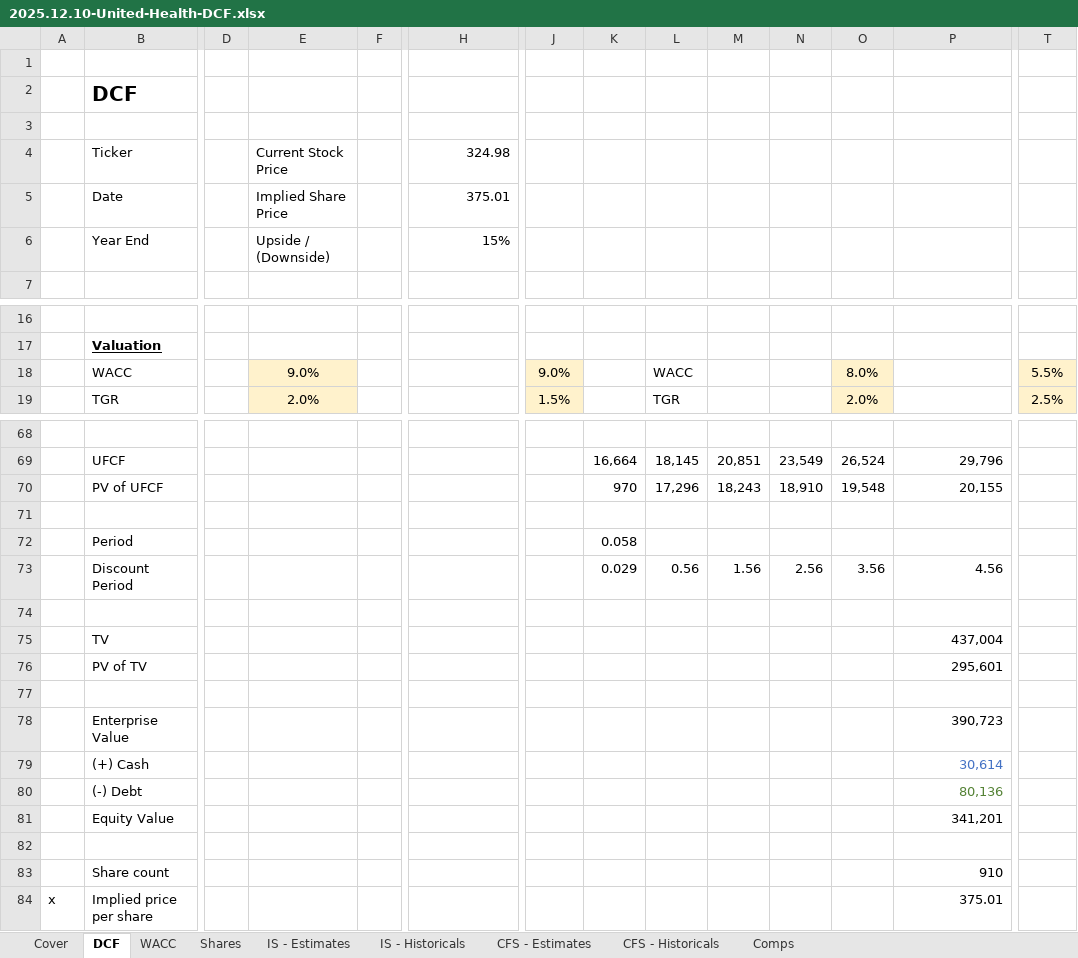
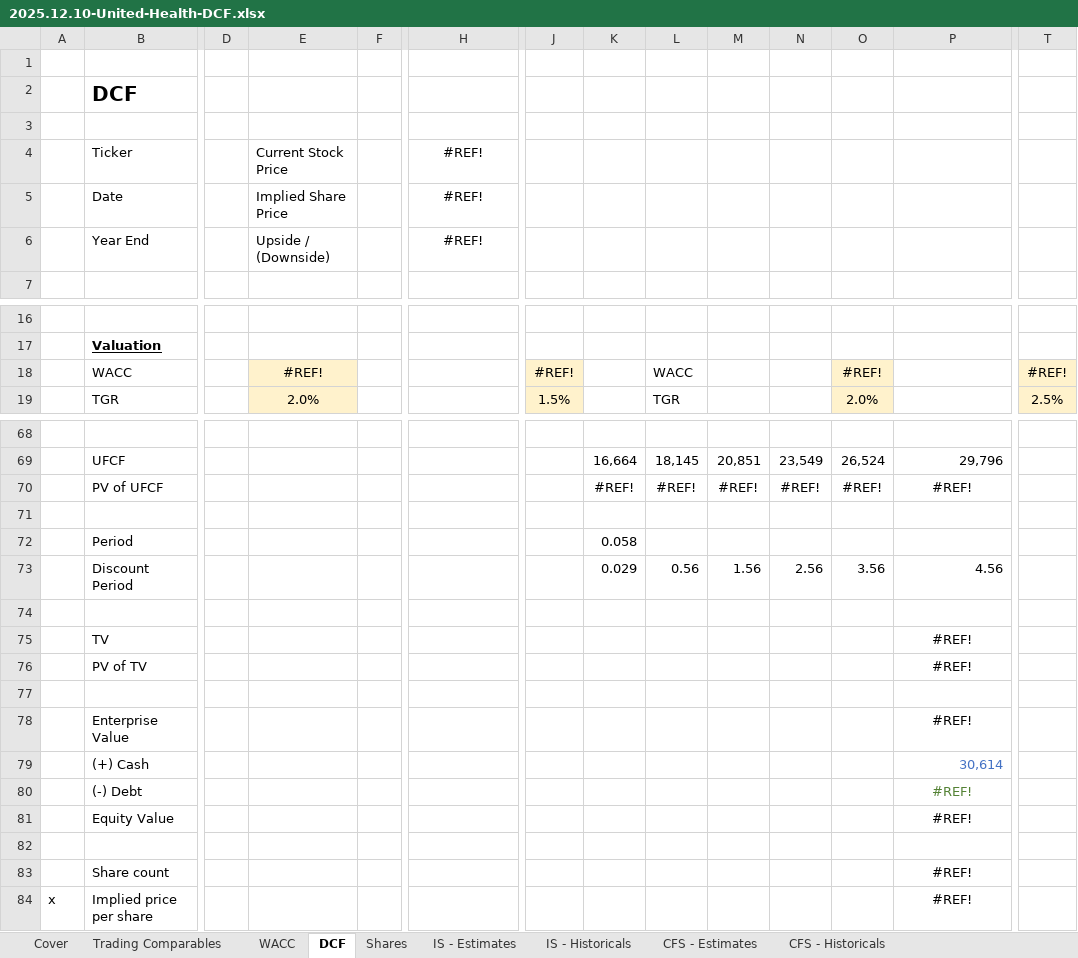
Before and after one commit to mister-raj/DCF, an Excel workbook: 2025.12.10-United-Health-DCF.xlsx, sheet DCF, drawn as a sheet; only a part is shown, gaps mark what is left out; values as stored, in another font and other column widths than the file's, no borders; removed rows and columns are numbered as before the commit, all else as after; rows hold the shown columns only; the diff names each change by its address in the sheet, - before the commit and + after, or states it on an @@ line.

```diff
--- a/2025.12.10-United-Health-DCF.xlsx (sheet DCF)
+++ b/2025.12.10-United-Health-DCF.xlsx (sheet DCF)
-sheet tab: Comps
+sheet tab: Trading Comparables
@@ sheet tab order changed: Cover | Trading Comparables | WACC | DCF | Shares | IS - Estimates | IS - Historicals | CFS - Estimates | CFS - Historicals @@
-H4: 324.98
+H4: #REF!
-H4:H6 alignment: right
+H4:H6 alignment: center
-H5: 375.01
+H5: #REF!
-H6: 15%
+H6: #REF!
-E18: 9.0%
+E18: #REF!
-J18: 9.0%
+J18: #REF!
-O18: 8.0%
+O18: #REF!
-T18: 5.5%
+T18: #REF!
-row 70:  | PV of UFCF |  |  |  |  |  | 970 | 17,296 | 18,243 | 18,910 | 19,548 | 20,155
+row 70:  | PV of UFCF |  |  |  |  |  | #REF! | #REF! | #REF! | #REF! | #REF! | #REF!
-P75: 437,004
+P75: #REF!
-P75:P76 alignment: right
+P75:P76 alignment: center
-P76: 295,601
+P76: #REF!
-P78: 390,723
+P78: #REF!
-P78 alignment: right
+P78 alignment: center
-P80: 80,136
+P80: #REF!
-P80:P81 alignment: right
+P80:P81 alignment: center
-P81: 341,201
+P81: #REF!
-P83: 910
+P83: #REF!
-P83:P84 alignment: right
+P83:P84 alignment: center
-P84: 375.01
+P84: #REF!
```
Also changed, not shown: sheet WACC, sheet Cover, sheet Shares.
